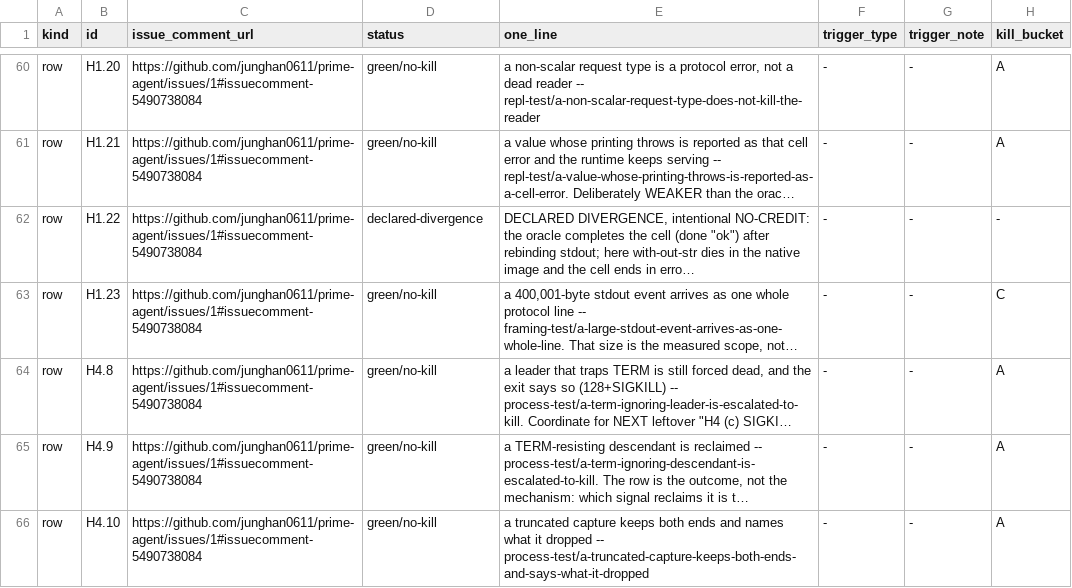
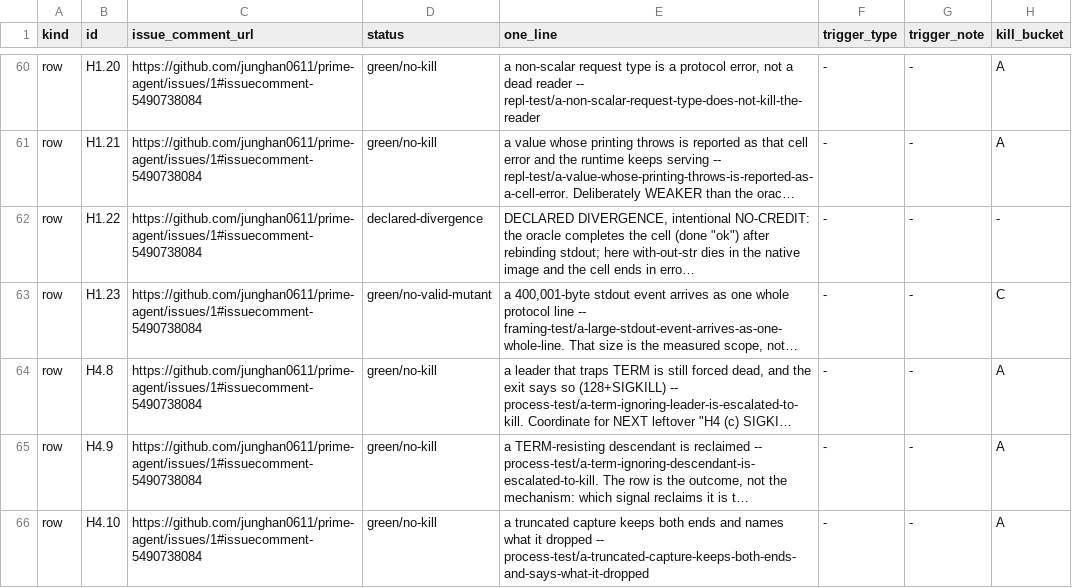
Before and after one commit to junghan0611/prime-agent, a TSV file: evals/coverage-denominator/registry.tsv, drawn as a sheet; only a part is shown, gaps mark what is left out; long unchanged cells end in …; the diff covers the shown part only; the diff names each change by its address in the sheet, - before the commit and + after, or states it on an @@ line.

Commit message:
feat(evals): check the transition, not just the state, and render tables from data
The bucket check failed any decided row that carried a bucket, so the
classification had to be erased at exactly the moment a kill landed -- and
the rule that a weak kill never earns PASS evaporated with it. Checking the
current state is not checking the transition. Buckets are stable now and the
gate enforces where each one may go: A to PASS, B only to killed/weak, C
nowhere. That rule is machine-enforced for the first time.

Two more holes closed. A duplicated row id let one row sit in two buckets
while the totals still added up, which is the double count a hand tally
already produced once. And deleting an unreferenced row shrinks both sides
of the partition together, so the census is printed to make it visible in a
diff; a real completeness receipt is still an open proposal.

C rows get their own status word. An equivalent mutant is a documented limit
of the method, not work someone has not done yet, and sharing green/no-kill
with rows still waiting said the opposite.

H1.5a moves to C and H4.6 to A. Throwing on an unknown host reply is caught
and reported as a protocol error, and that test never asserts the absence of
one -- inert. The group-kill row asserts the sweep is empty before the
orphan dies, so the group signal is the only remaining hand and removing it
is decisive.

table.py renders the issue tables from the same files the gate reads, so a
count is copied rather than retyped.

```diff
--- a/evals/coverage-denominator/registry.tsv
+++ b/evals/coverage-denominator/registry.tsv
-D63 (status): green/no-kill
+D63 (status): green/no-valid-mutant
```
Also changed, not shown: 16 edited cells elsewhere in this file, 3 other files.
